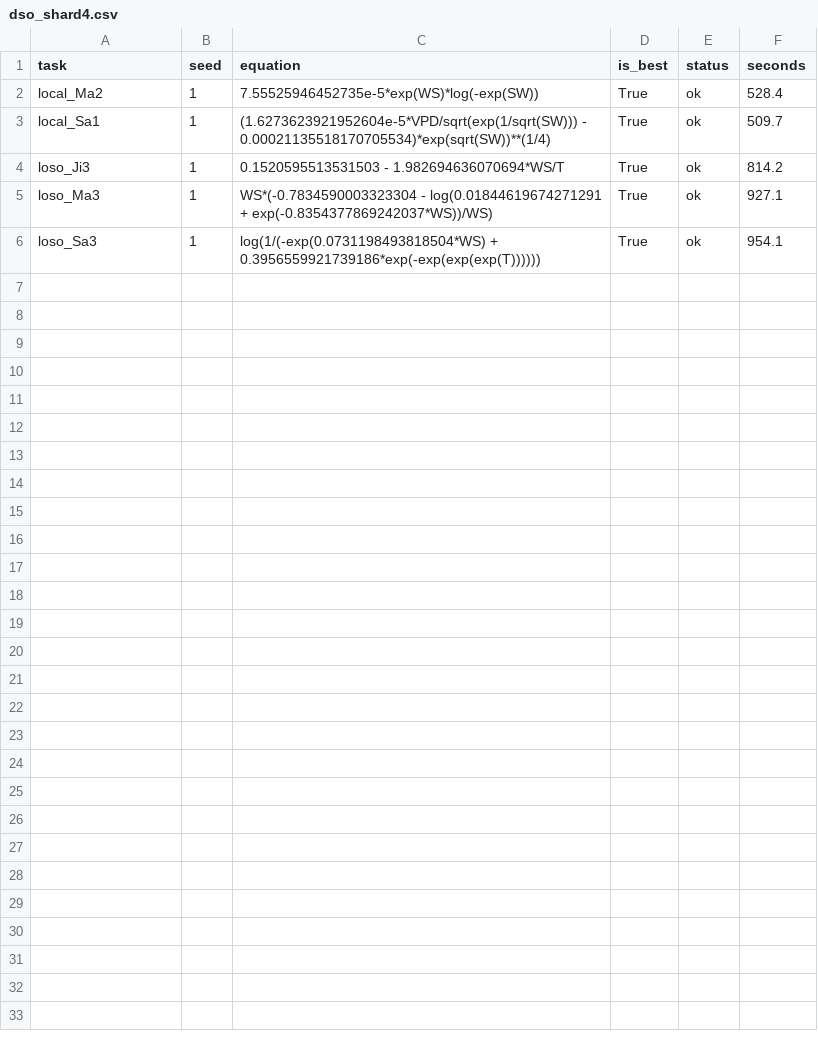
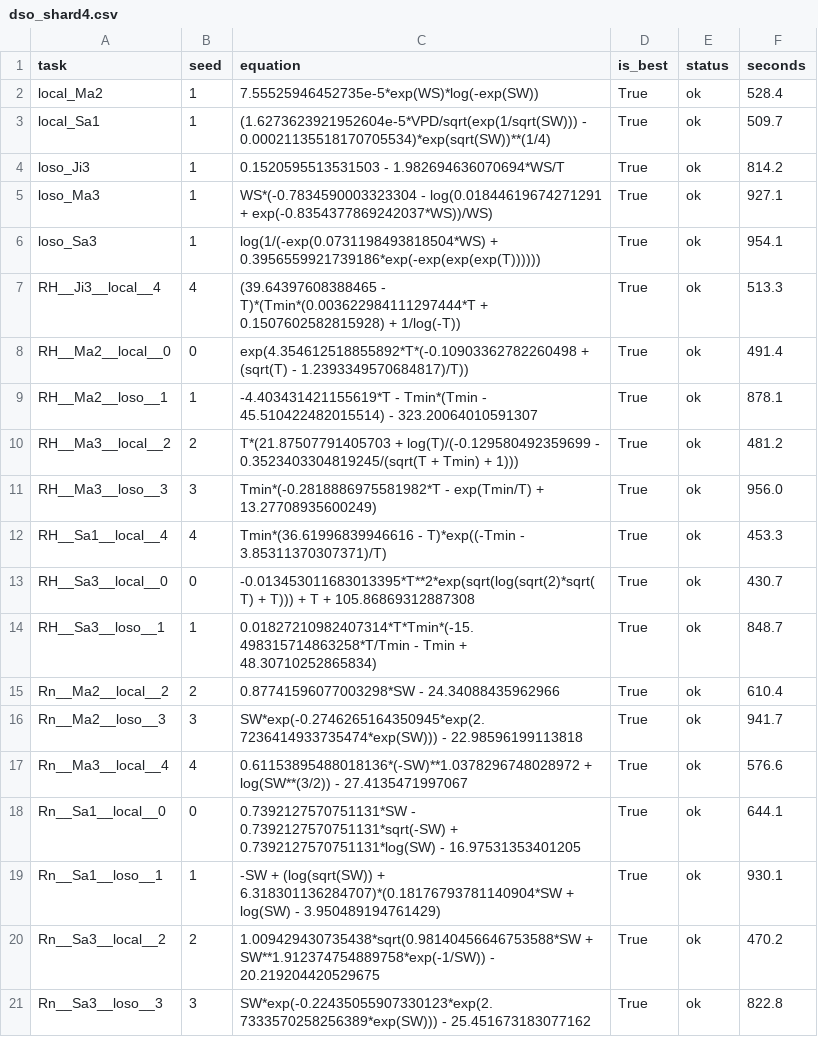
Before and after one commit to sanxin90-sys/sr-paper, a CSV file: closure_exp021/exp032/dso_shard4.csv, drawn as a sheet.

```diff
--- a/closure_exp021/exp032/dso_shard4.csv
+++ b/closure_exp021/exp032/dso_shard4.csv
@@ -6 +6,16 @@ loso_Ma3,1,WS*(-0.7834590003323304 - log(0.01844619674271291 + exp(-0.8354377869
 loso_Sa3,1,log(1/(-exp(0.0731198493818504*WS) + 0.3956559921739186*exp(-exp(exp(exp(T)))))),True,ok,954.1
+RH__Ji3__local__4,4,(39.64397608388465 - T)*(Tmin*(0.003622984111297444*T + 0.1507602582815928) + 1/log(-T)),True,ok,513.3
+RH__Ma2__local__0,0,exp(4.354612518855892*T*(-0.10903362782260498 + (sqrt(T) - 1.2393349570684817)/T)),True,ok,491.4
+RH__Ma2__loso__1,1,-4.403431421155619*T - Tmin*(Tmin - 45.510422482015514) - 323.20064010591307,True,ok,878.1
+RH__Ma3__local__2,2,T*(21.87507791405703 + log(T)/(-0.129580492359699 - 0.3523403304819245/(sqrt(T + Tmin) + 1))),True,ok,481.2
+RH__Ma3__loso__3,3,Tmin*(-0.2818886975581982*T - exp(Tmin/T) + 13.27708935600249),True,ok,956.0
+RH__Sa1__local__4,4,Tmin*(36.61996839946616 - T)*exp((-Tmin - 3.85311370307371)/T),True,ok,453.3
+RH__Sa3__local__0,0,-0.013453011683013395*T**2*exp(sqrt(log(sqrt(2)*sqrt(T) + T))) + T + 105.86869312887308,True,ok,430.7
+RH__Sa3__loso__1,1,0.01827210982407314*T*Tmin*(-15.498315714863258*T/Tmin - Tmin + 48.30710252865834),True,ok,848.7
+Rn__Ma2__local__2,2,0.87741596077003298*SW - 24.34088435962966,True,ok,610.4
+Rn__Ma2__loso__3,3,SW*exp(-0.2746265164350945*exp(2.7236414933735474*exp(SW))) - 22.98596199113818,True,ok,941.7
+Rn__Ma3__local__4,4,0.61153895488018136*(-SW)**1.0378296748028972 + log(SW**(3/2)) - 27.4135471997067,True,ok,576.6
+Rn__Sa1__local__0,0,0.7392127570751131*SW - 0.7392127570751131*sqrt(-SW) + 0.7392127570751131*log(SW) - 16.97531353401205,True,ok,644.1
+Rn__Sa1__loso__1,1,-SW + (log(sqrt(SW)) + 6.318301136284707)*(0.18176793781140904*SW + log(SW) - 3.950489194761429),True,ok,930.1
+Rn__Sa3__local__2,2,1.009429430735438*sqrt(0.98140456646753588*SW + SW**1.912374754889758*exp(-1/SW)) - 20.219204420529675,True,ok,470.2
+Rn__Sa3__loso__3,3,SW*exp(-0.22435055907330123*exp(2.7333570258256389*exp(SW))) - 25.451673183077162,True,ok,822.8
```
Also changed, not shown: closure_exp021/exp032/dso_shard0.csv, closure_exp021/exp032/dso_shard1.csv, 3 other files.
